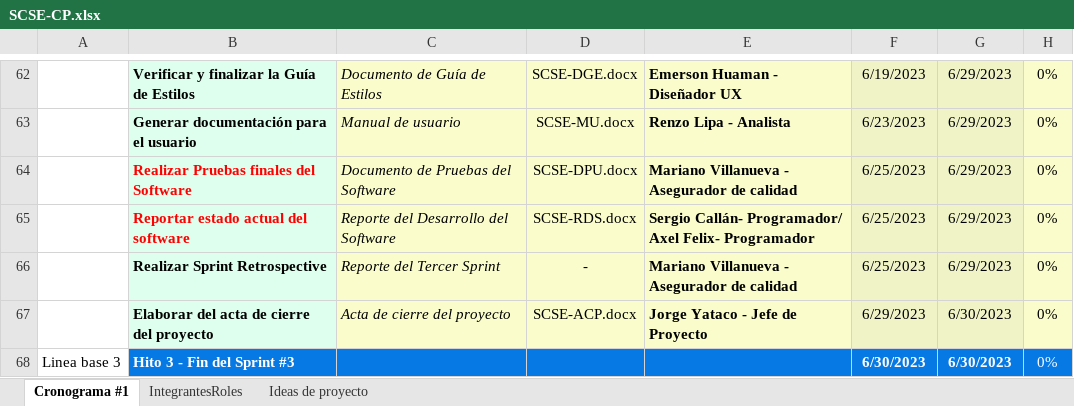
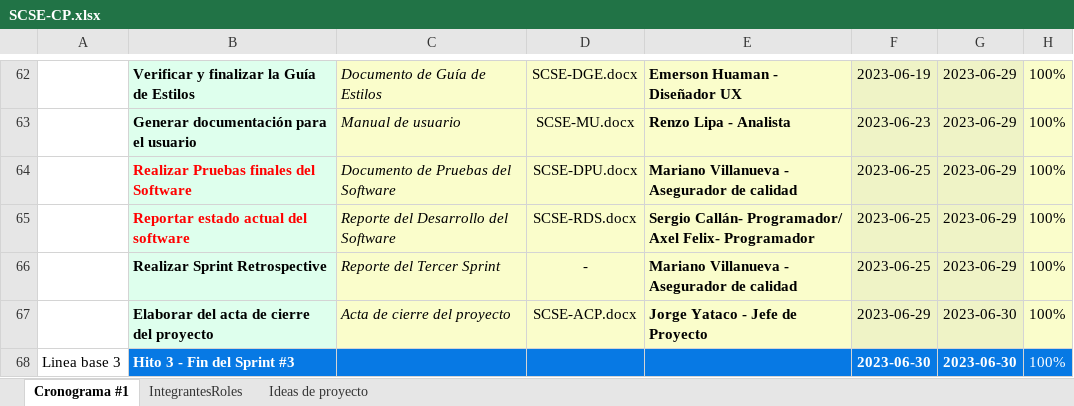
Before and after one commit to jyataco92/semas, an Excel workbook: Desarrollo/SCSE/SCSE-CP.xlsx, sheet Cronograma #1, drawn as a sheet; only a part is shown, gaps mark what is left out; values as stored, in another font and other column widths than the file's, no borders; the diff covers the shown part only; the diff names each change by its address in the sheet, - before the commit and + after, or states it on an @@ line.

Commit message:
Actualización del cronograma en el desarrollo y linea base 3

```diff
--- a/Desarrollo/SCSE/SCSE-CP.xlsx (sheet Cronograma #1)
+++ b/Desarrollo/SCSE/SCSE-CP.xlsx (sheet Cronograma #1)
-F62: 6/19/2023
+F62: 2023-06-19
-G62:G66: 6/29/2023
+G62:G66: 2023-06-29
-H62:H68: 0%
+H62:H68: 100%
-F63: 6/23/2023
+F63: 2023-06-23
-F64:F66: 6/25/2023
+F64:F66: 2023-06-25
-F67: 6/29/2023
+F67: 2023-06-29
-G67:G68: 6/30/2023
+G67:G68: 2023-06-30
-F68: 6/30/2023
+F68: 2023-06-30
```
Also changed, not shown: 120 edited cells elsewhere in this sheet, Linea Bases/SCSE/Linea Base 03/SCSE-CP.xlsx.
